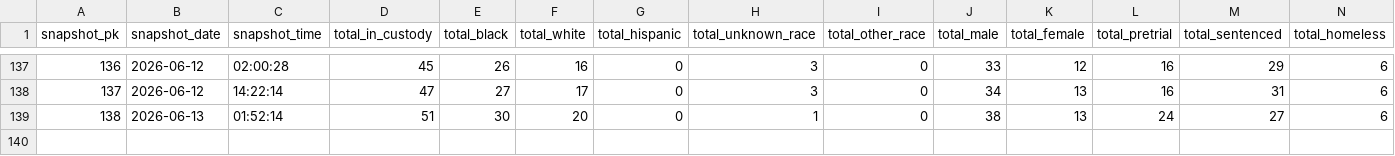
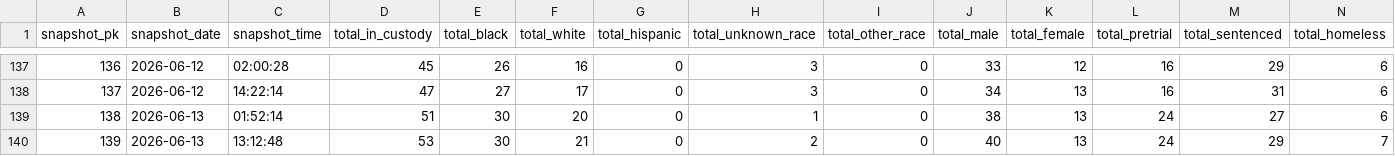
Before and after one commit to kalebwolfgang/kalamazoo-jail-scraper, a CSV file: daily_demographics.csv, drawn as a sheet; only a part is shown, gaps mark what is left out; rows hold the shown columns only; the diff names each change by its address in the sheet, - before the commit and + after, or states it on an @@ line.

```diff
--- a/daily_demographics.csv
+++ b/daily_demographics.csv
+row 140: 139 | 2026-06-13 | 13:12:48 | 53 | 30 | 21 | 0 | 2 | 0 | 40 | 13 | 24 | 29 | 7
```
Also changed, not shown: all_historical_people.csv, current_inmates.csv, 1 other file.
